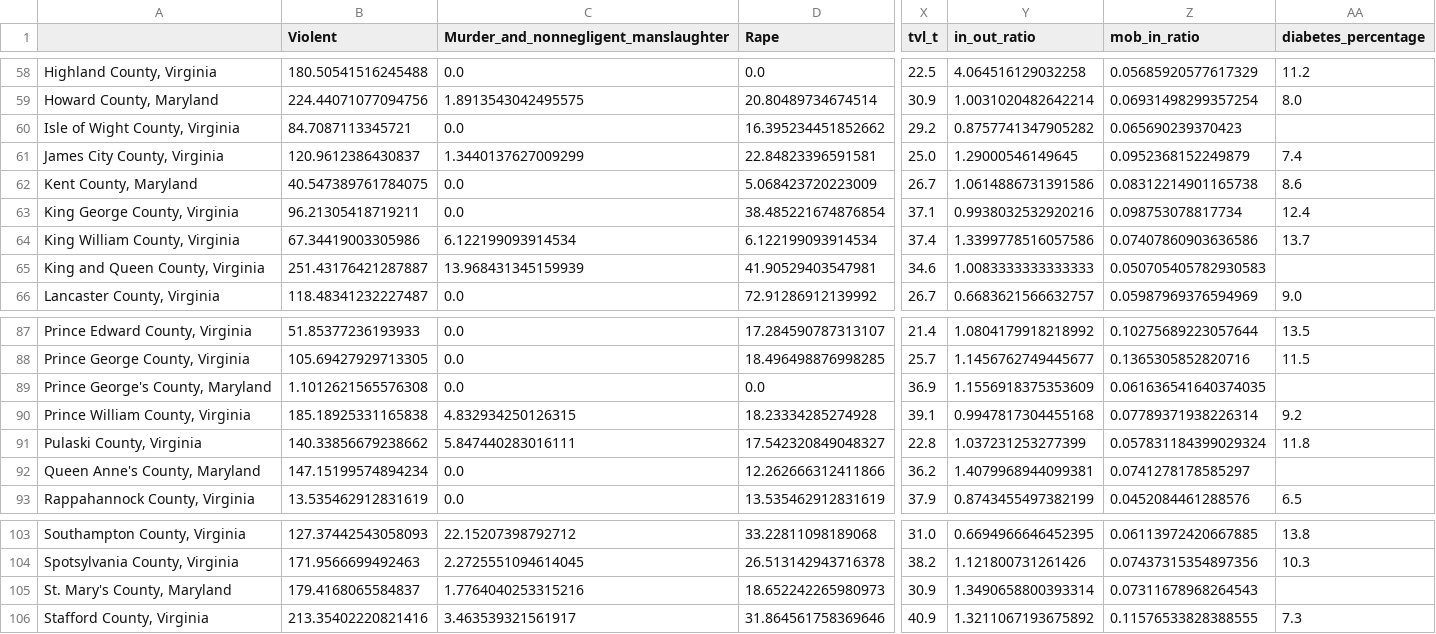
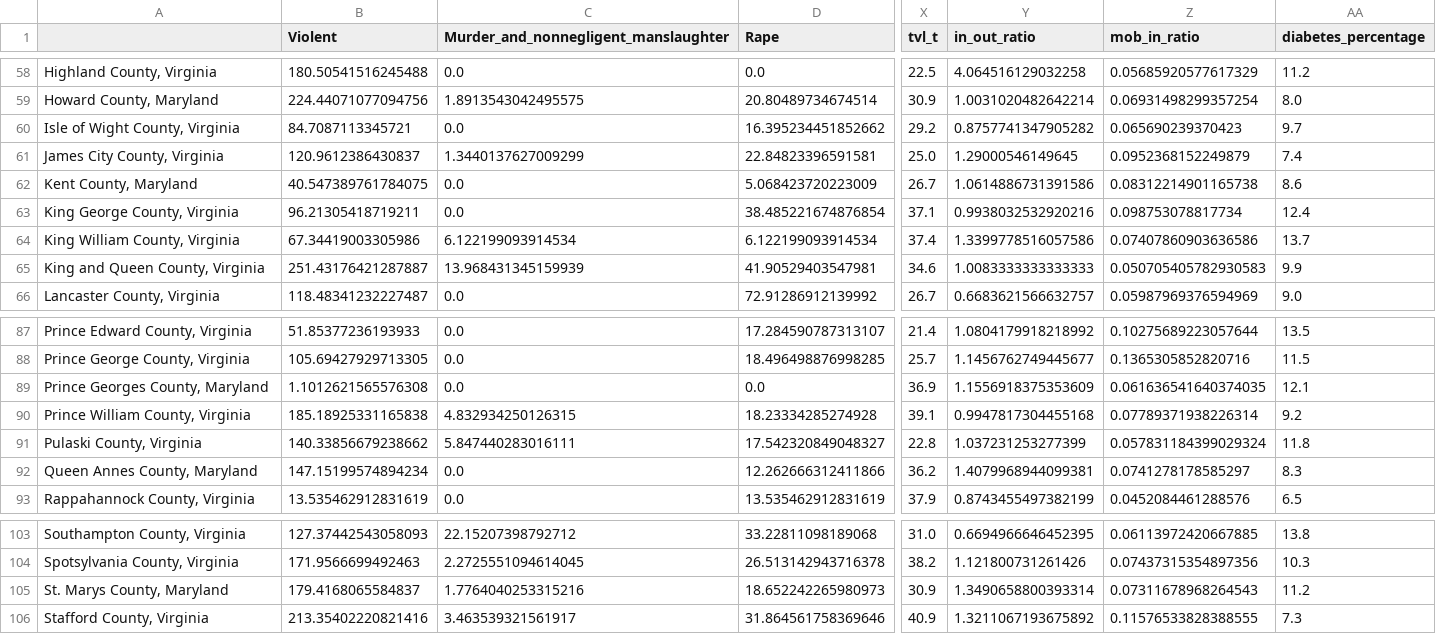
Before and after one commit to antaressgzz/501project, a CSV file: cleaned_data/combined_cleaned.csv, drawn as a sheet; only a part is shown, gaps mark what is left out; the diff names each change by its address in the sheet, - before the commit and + after, or states it on an @@ line.

```diff
--- a/cleaned_data/combined_cleaned.csv
+++ b/cleaned_data/combined_cleaned.csv
-AA60 (diabetes_percentage): (empty)
+AA60 (diabetes_percentage): 9.7
-AA65 (diabetes_percentage): (empty)
+AA65 (diabetes_percentage): 9.9
-A89: Prince George's County, Maryland
+A89: Prince Georges County, Maryland
-AA89 (diabetes_percentage): (empty)
+AA89 (diabetes_percentage): 12.1
-A92: Queen Anne's County, Maryland
+A92: Queen Annes County, Maryland
-AA92 (diabetes_percentage): (empty)
+AA92 (diabetes_percentage): 8.3
-A105: St. Mary's County, Maryland
+A105: St. Marys County, Maryland
-AA105 (diabetes_percentage): (empty)
+AA105 (diabetes_percentage): 11.2
```
Also changed, not shown: cleaned_data/diabetes_cleaned.csv, 12 other files.
